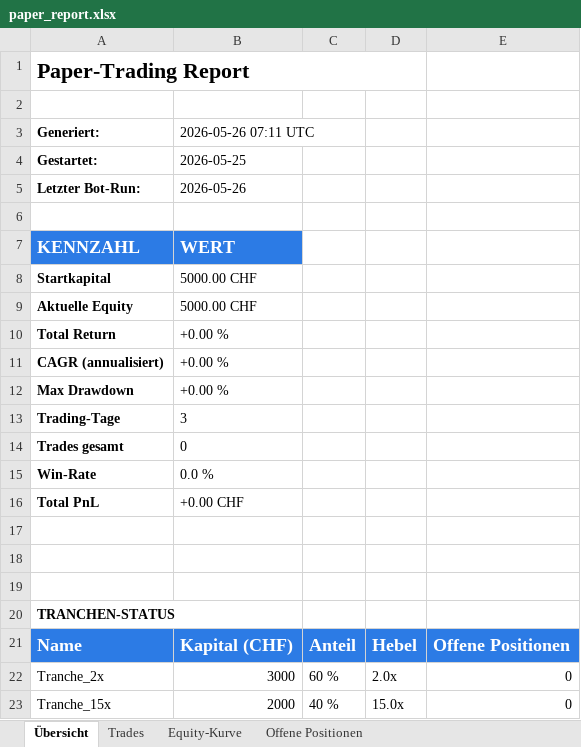
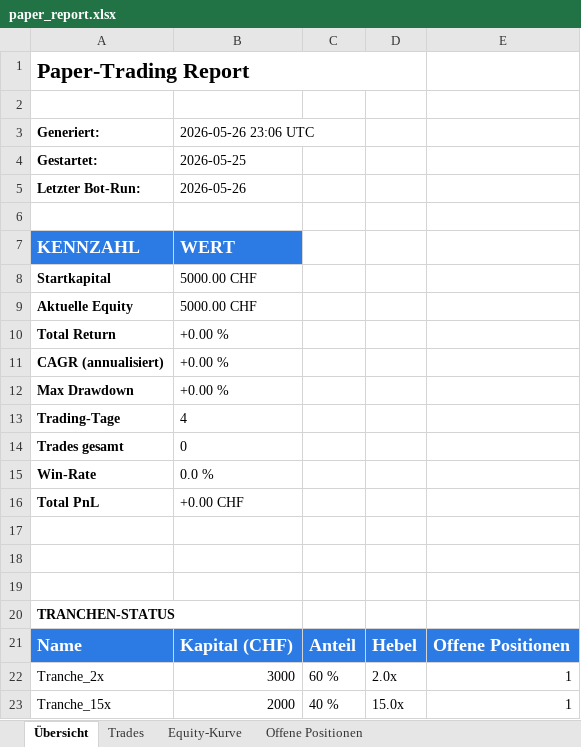
Before and after one commit to gotazlib/trading-bot, an Excel workbook: results/paper_report.xlsx, sheet Übersicht, drawn as a sheet; values as stored, in another font and other column widths than the file's, no borders; the diff names each change by its address in the sheet, - before the commit and + after, or states it on an @@ line.

```diff
--- a/results/paper_report.xlsx (sheet Übersicht)
+++ b/results/paper_report.xlsx (sheet Übersicht)
-B3: 2026-05-26 07:11 UTC
+B3: 2026-05-26 23:06 UTC
-B13 (2026-05-26 23:06 UTC): 3
+B13 (2026-05-26 23:06 UTC): 4
-E22:E23: 0
+E22:E23: 1
```
Also changed, not shown: sheet Offene Positionen, sheet Equity-Kurve, charts or pictures, 4 other files.
